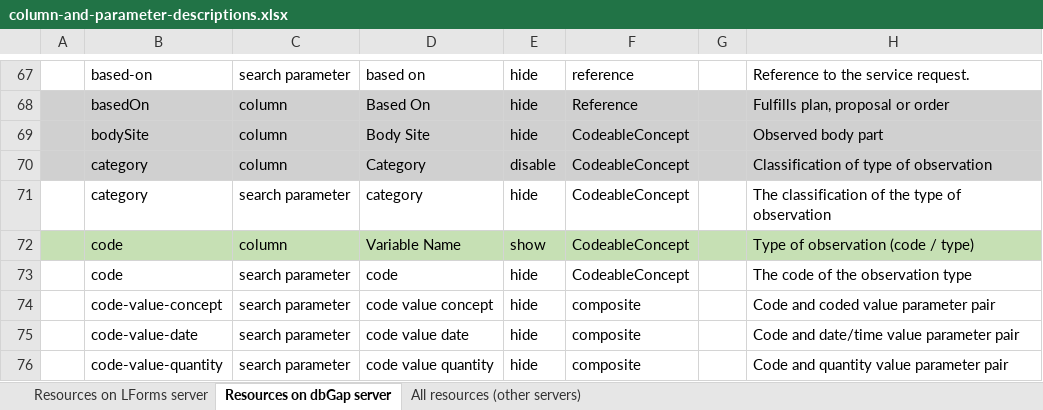
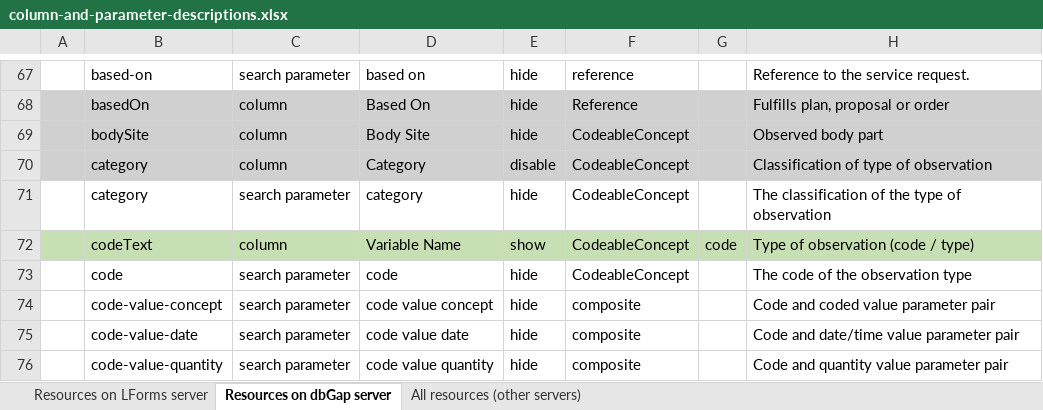
Before and after one commit to LHNCBC/research-data-finder, an Excel workbook: src/conf/xlsx/column-and-parameter-descriptions.xlsx, sheet Resources on dbGap server, drawn as a sheet; only a part is shown, gaps mark what is left out; values as stored, in another font and other column widths than the file's, no borders; the diff names each change by its address in the sheet, - before the commit and + after, or states it on an @@ line.

```diff
--- a/src/conf/xlsx/column-and-parameter-descriptions.xlsx (sheet Resources on dbGap server)
+++ b/src/conf/xlsx/column-and-parameter-descriptions.xlsx (sheet Resources on dbGap server)
-B72: code
+B72: codeText
-G72: (empty)
+G72: code
```
Also changed, not shown: sheet Resources on LForms server, sheet All resources (other servers), 6 other files.
